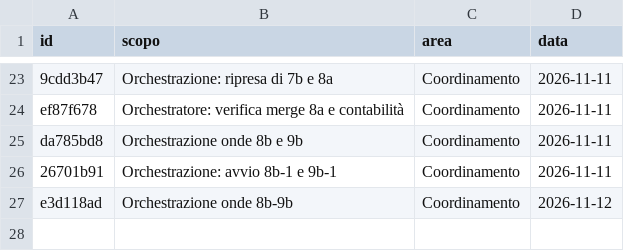
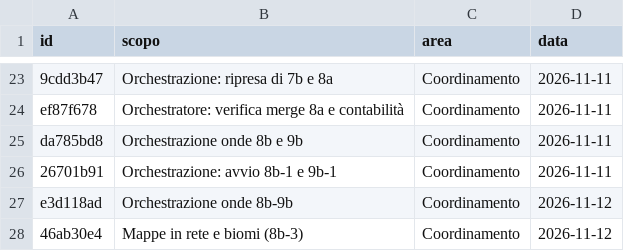
Before and after one commit to mar-robba/SupremeCommanderRecreatedFromSchrachAndBetter, a CSV file: docs/tokens/tags.csv, drawn as a sheet; only a part is shown, gaps mark what is left out.

```diff
--- a/docs/tokens/tags.csv
+++ b/docs/tokens/tags.csv
@@ -27 +27,2 @@ da785bd8,Orchestrazione onde 8b e 9b,Coordinamento,2026-11-11
 e3d118ad,Orchestrazione onde 8b-9b,Coordinamento,2026-11-12
+46ab30e4,Mappe in rete e biomi (8b-3),Coordinamento,2026-11-12
```
Also changed, not shown: docs/tokens/ledger.csv, 3 other files.
